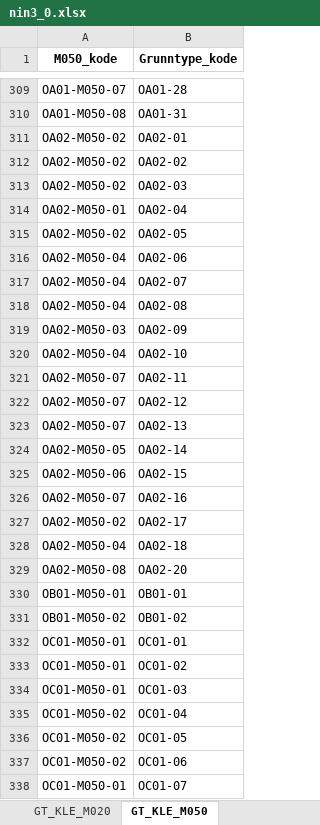
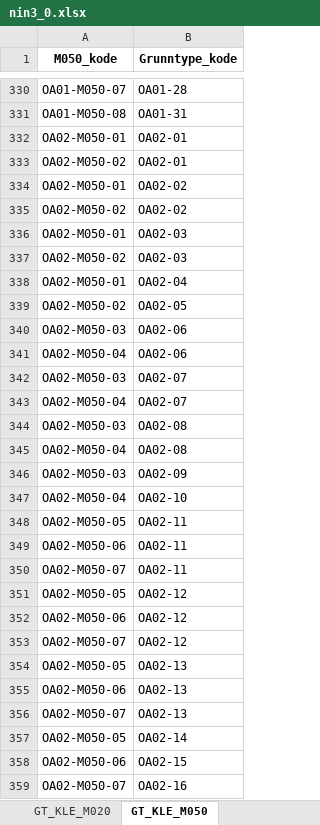
Before and after one commit to Artsdatabanken/nin-kode-api, an Excel workbook: NinKode.WebApi/report_data/3_0/nin3_0.xlsx, sheet GT_KLE_M050, drawn as a sheet; only a part is shown, gaps mark what is left out; the shorter side is filled out with more unchanged rows; values as stored, in another font and other column widths than the file's, no borders; the diff covers the shown part only; the diff names each change by its address in the sheet, - before the commit and + after, or states it on an @@ line.

```diff
--- a/NinKode.WebApi/report_data/3_0/nin3_0.xlsx (sheet GT_KLE_M050)
+++ b/NinKode.WebApi/report_data/3_0/nin3_0.xlsx (sheet GT_KLE_M050)
+row 332: OA02-M050-01 | OA02-01
+row 334: OA02-M050-01 | OA02-02
+row 336: OA02-M050-01 | OA02-03
+row 340: OA02-M050-03 | OA02-06
+row 342: OA02-M050-03 | OA02-07
+row 344: OA02-M050-03 | OA02-08
+row 348: OA02-M050-05 | OA02-11
+row 349: OA02-M050-06 | OA02-11
+row 351: OA02-M050-05 | OA02-12
+row 352: OA02-M050-06 | OA02-12
+row 354: OA02-M050-05 | OA02-13
+row 355: OA02-M050-06 | OA02-13
```
Also changed, not shown: 40 added rows elsewhere in this sheet, sheet Trinn, sheet GT_KLE_M005, sheet GT_Konvertering, sheet GT_KLE_M020, sheet Grunntype_Variabeltrinn, sheet KLE_M005, 2 more sheets, 14 other files.
